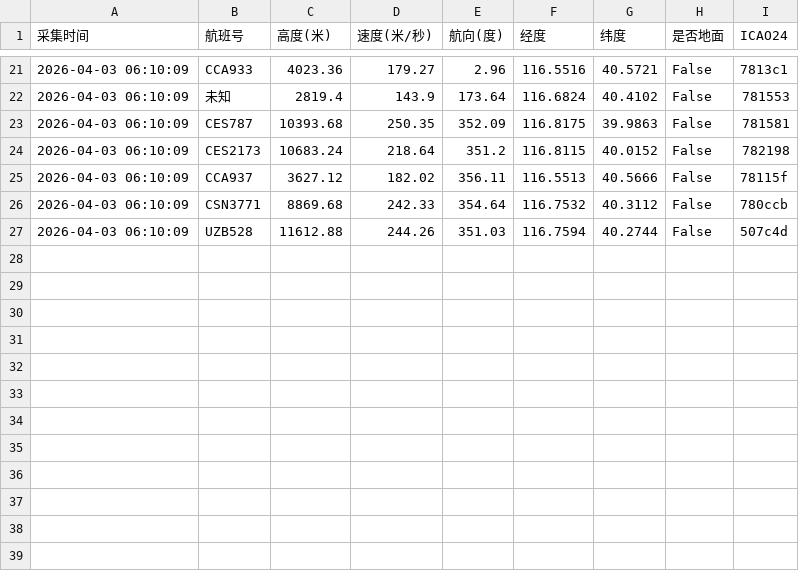
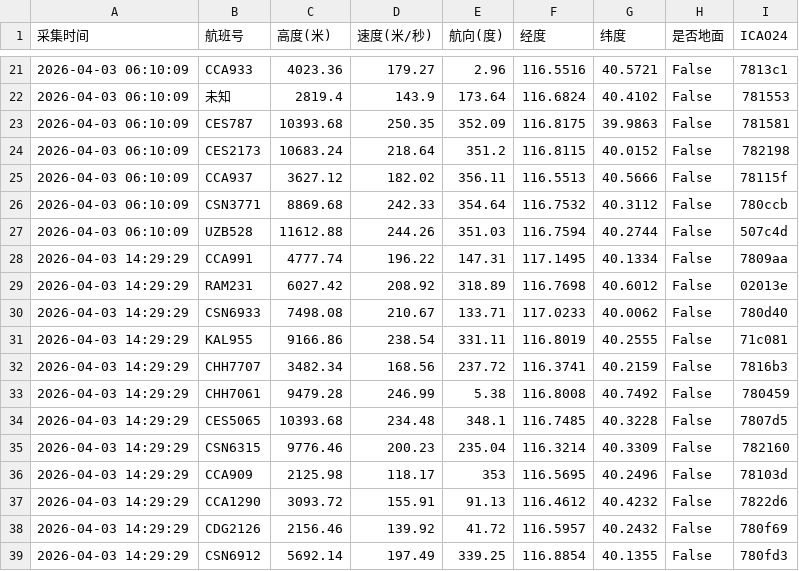
Before and after one commit to 5sncwcvt4h-star/plane, a CSV file: data/202604/flight_huairou_20260403.csv, drawn as a sheet; only a part is shown, gaps mark what is left out.

```diff
--- a/data/202604/flight_huairou_20260403.csv
+++ b/data/202604/flight_huairou_20260403.csv
@@ -27 +27,13 @@
 2026-04-03 06:10:09,UZB528,11612.88,244.26,351.03,116.7594,40.2744,False,507c4d
+2026-04-03 14:29:29,CCA991,4777.74,196.22,147.31,117.1495,40.1334,False,7809aa
+2026-04-03 14:29:29,RAM231,6027.42,208.92,318.89,116.7698,40.6012,False,02013e
+2026-04-03 14:29:29,CSN6933,7498.08,210.67,133.71,117.0233,40.0062,False,780d40
+2026-04-03 14:29:29,KAL955,9166.86,238.54,331.11,116.8019,40.2555,False,71c081
+2026-04-03 14:29:29,CHH7707,3482.34,168.56,237.72,116.3741,40.2159,False,7816b3
+2026-04-03 14:29:29,CHH7061,9479.28,246.99,5.38,116.8008,40.7492,False,780459
+2026-04-03 14:29:29,CES5065,10393.68,234.48,348.1,116.7485,40.3228,False,7807d5
+2026-04-03 14:29:29,CSN6315,9776.46,200.23,235.04,116.3214,40.3309,False,782160
+2026-04-03 14:29:29,CCA909,2125.98,118.17,353,116.5695,40.2496,False,78103d
+2026-04-03 14:29:29,CCA1290,3093.72,155.91,91.13,116.4612,40.4232,False,7822d6
+2026-04-03 14:29:29,CDG2126,2156.46,139.92,41.72,116.5957,40.2432,False,780f69
+2026-04-03 14:29:29,CSN6912,5692.14,197.49,339.25,116.8854,40.1355,False,780fd3
```
